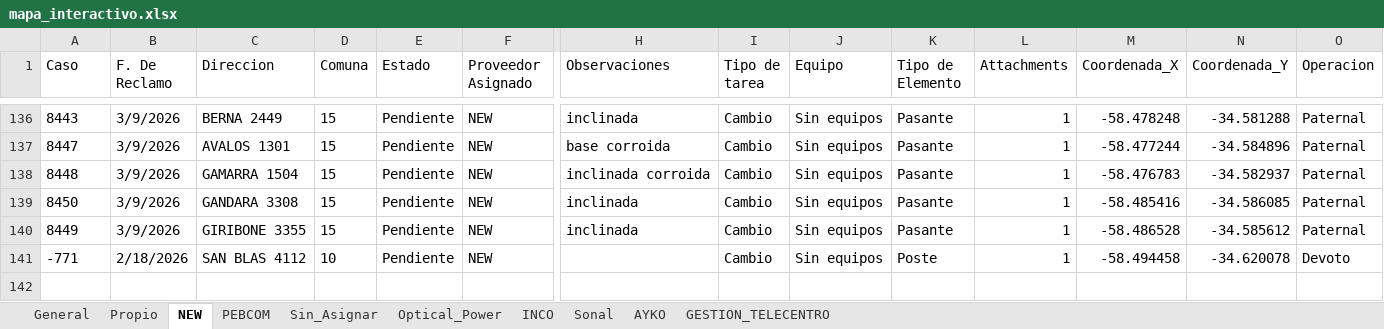
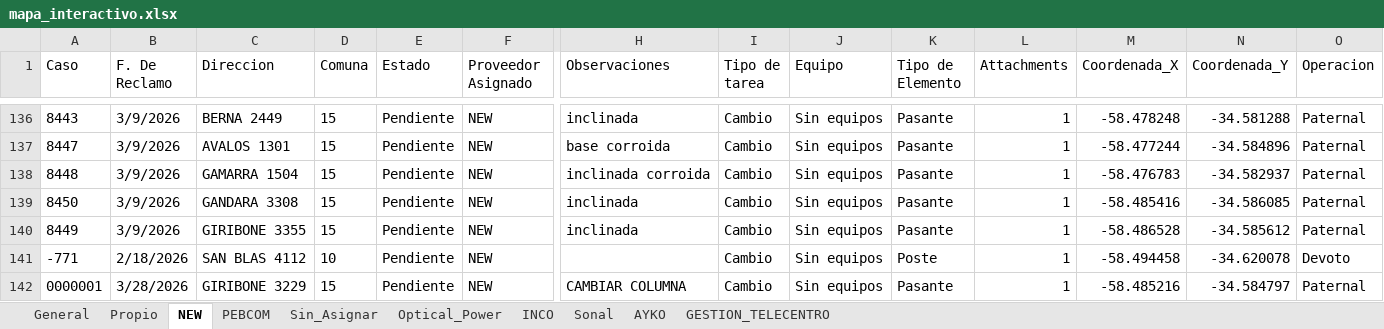
Before and after one commit to gestiondereclamosteco/pendientes_mantenimiento, an Excel workbook: mapa_interactivo.xlsx, sheet NEW, drawn as a sheet; only a part is shown, gaps mark what is left out; values as stored, in another font and other column widths than the file's, no borders; rows hold the shown columns only; the diff names each change by its address in the sheet, - before the commit and + after, or states it on an @@ line.

```diff
--- a/mapa_interactivo.xlsx (sheet NEW)
+++ b/mapa_interactivo.xlsx (sheet NEW)
+row 142: 0000001 | 3/28/2026 | GIRIBONE 3229 | 15 | Pendiente | NEW | CAMBIAR COLUMNA | Cambio | Sin equipos | Pasante | 1 | -58.485216 | -34.584797 | Paternal
```
Also changed, not shown: sheet General, sheet Sin_Asignar, sheet Propio, sheet Optical_Power, 1 other file.
